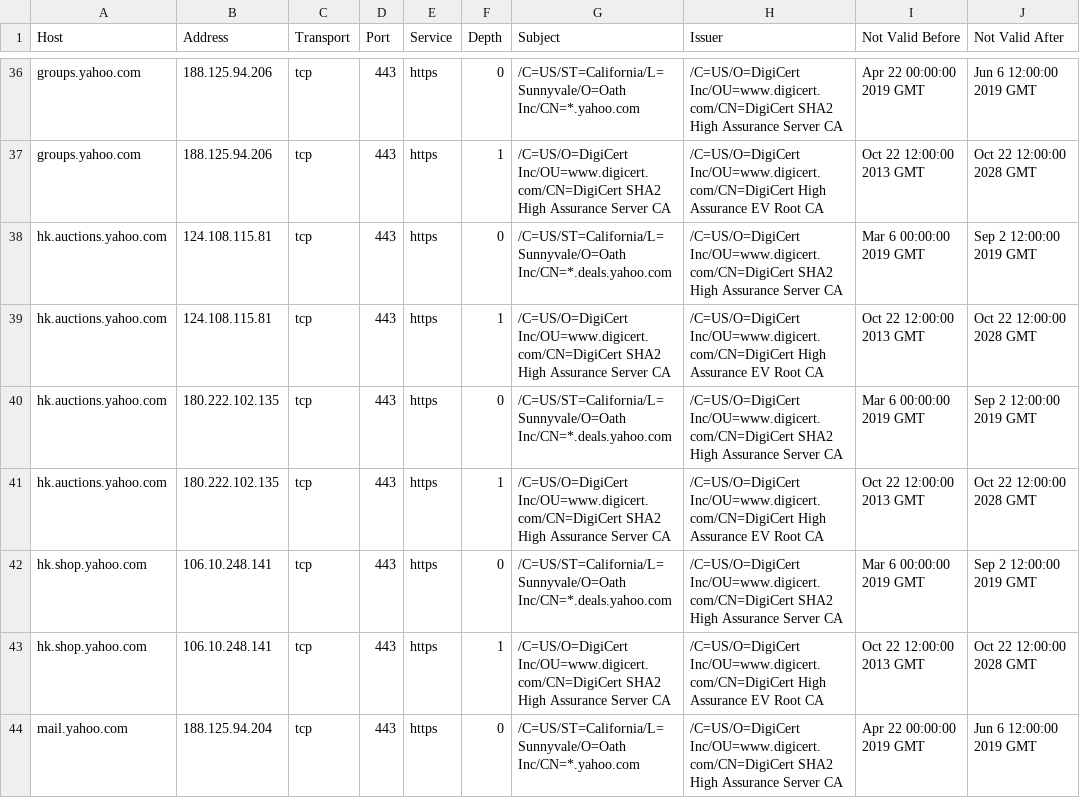
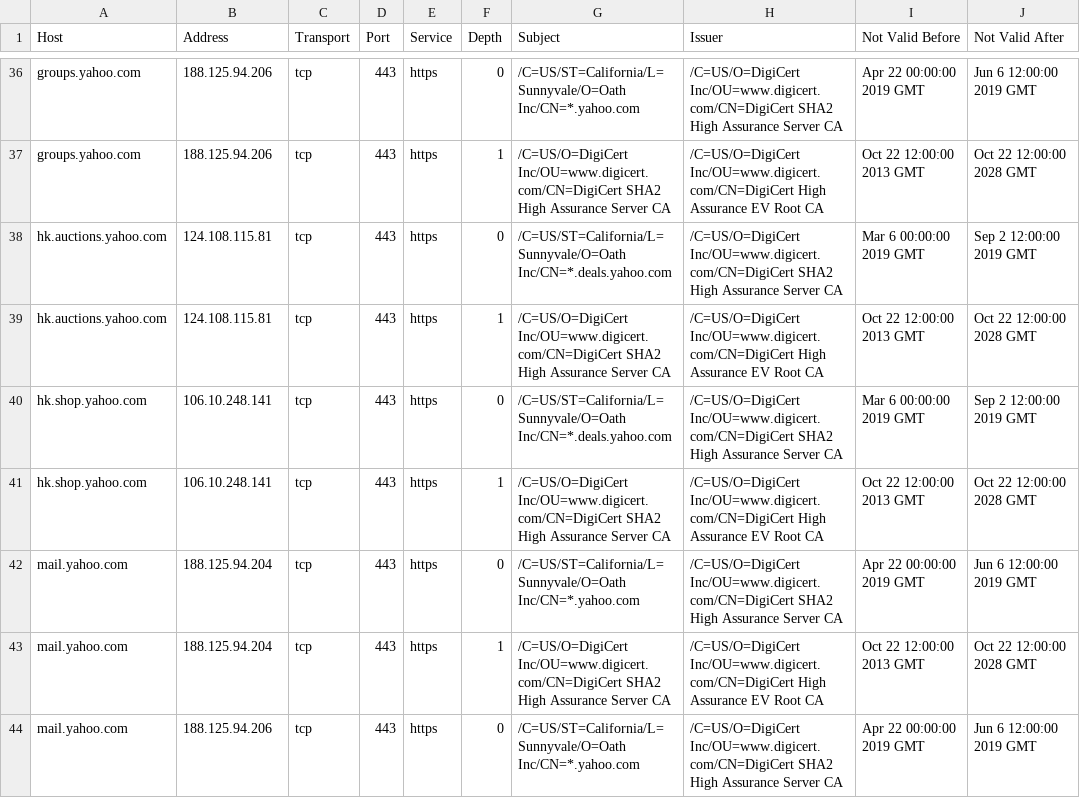
Before and after one commit to sebcat/disco-data, a CSV file: results/verizon/certificates.csv, drawn as a sheet; only a part is shown, gaps mark what is left out; the shorter side is filled out with more unchanged rows; the diff names each change by its address in the sheet, - before the commit and + after, or states it on an @@ line.

```diff
--- a/results/verizon/certificates.csv
+++ b/results/verizon/certificates.csv
-row 40: hk.auctions.yahoo.com | 180.222.102.135 | tcp | 443 | https | 0 | /C=US/ST=California/L=Sunnyvale/O=Oath Inc/CN=*.deals.yahoo.com | /C=US/O=DigiCert Inc/OU=www.digicert.com/CN=DigiCert SHA2 High Assurance Server CA | Mar 6 00:00:00 2019 GMT | Sep 2 12:00:00 2019 GMT
-row 41: hk.auctions.yahoo.com | 180.222.102.135 | tcp | 443 | https | 1 | /C=US/O=DigiCert Inc/OU=www.digicert.com/CN=DigiCert SHA2 High Assurance Server CA | /C=US/O=DigiCert Inc/OU=www.digicert.com/CN=DigiCert High Assurance EV Root CA | Oct 22 12:00:00 2013 GMT | Oct 22 12:00:00 2028 GMT
```
Also changed, not shown: results/starbucks/certificates.csv, results/starbucks/components.csv, 38 other files.
